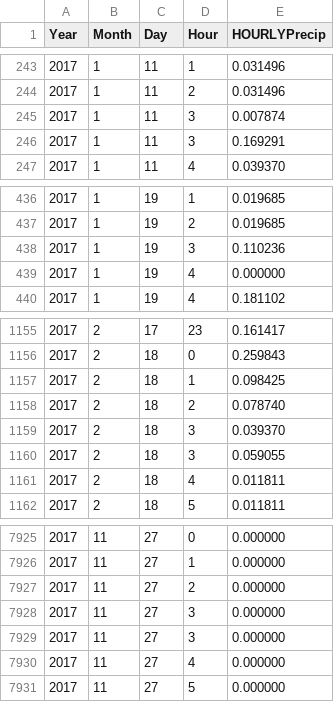
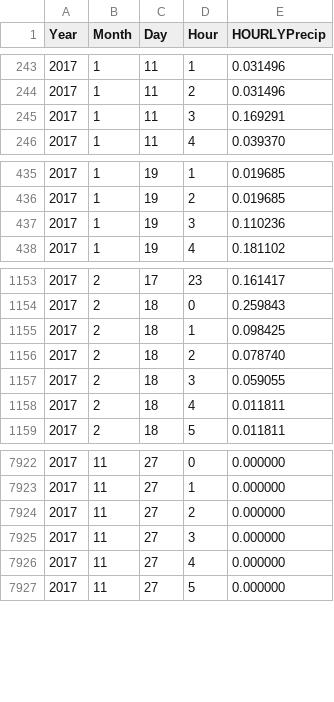
Before and after one commit to emmashie/Meteorology_Data_for_BAHM, a CSV file: Precipitation/hourly/processed/WBAN23244.csv, drawn as a sheet; only a part is shown, gaps mark what is left out; the diff names each change by its address in the sheet, - before the commit and + after, or states it on an @@ line.

Commit message:
fixed doubles in hourly precip data

```diff
--- a/Precipitation/hourly/processed/WBAN23244.csv
+++ b/Precipitation/hourly/processed/WBAN23244.csv
-row 245: 2017 | 1 | 11 | 3 | 0.007874
-row 439: 2017 | 1 | 19 | 4 | 0.000000
-row 1159: 2017 | 2 | 18 | 3 | 0.039370
-row 7928: 2017 | 11 | 27 | 3 | 0.000000
```
Also changed, not shown: Precipitation/hourly/processed/WBAN23234.csv, Precipitation/hourly/processed/WBAN23254.csv, 2 other files.
